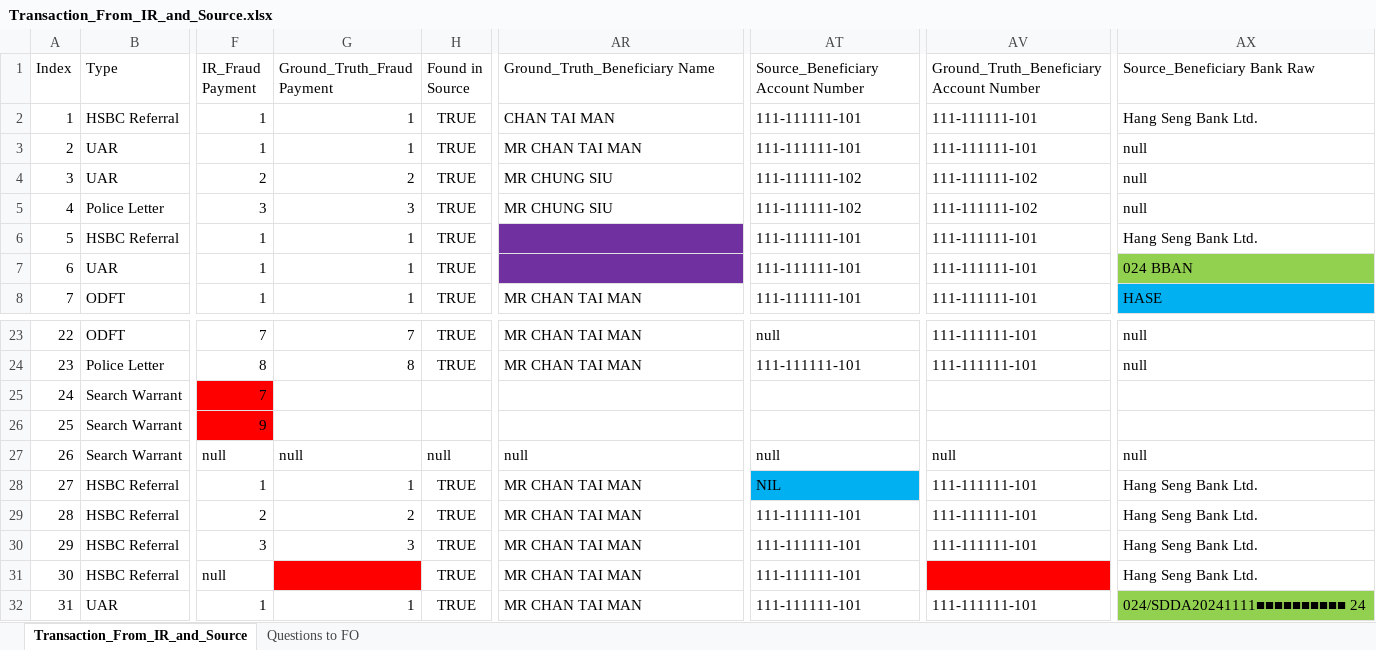
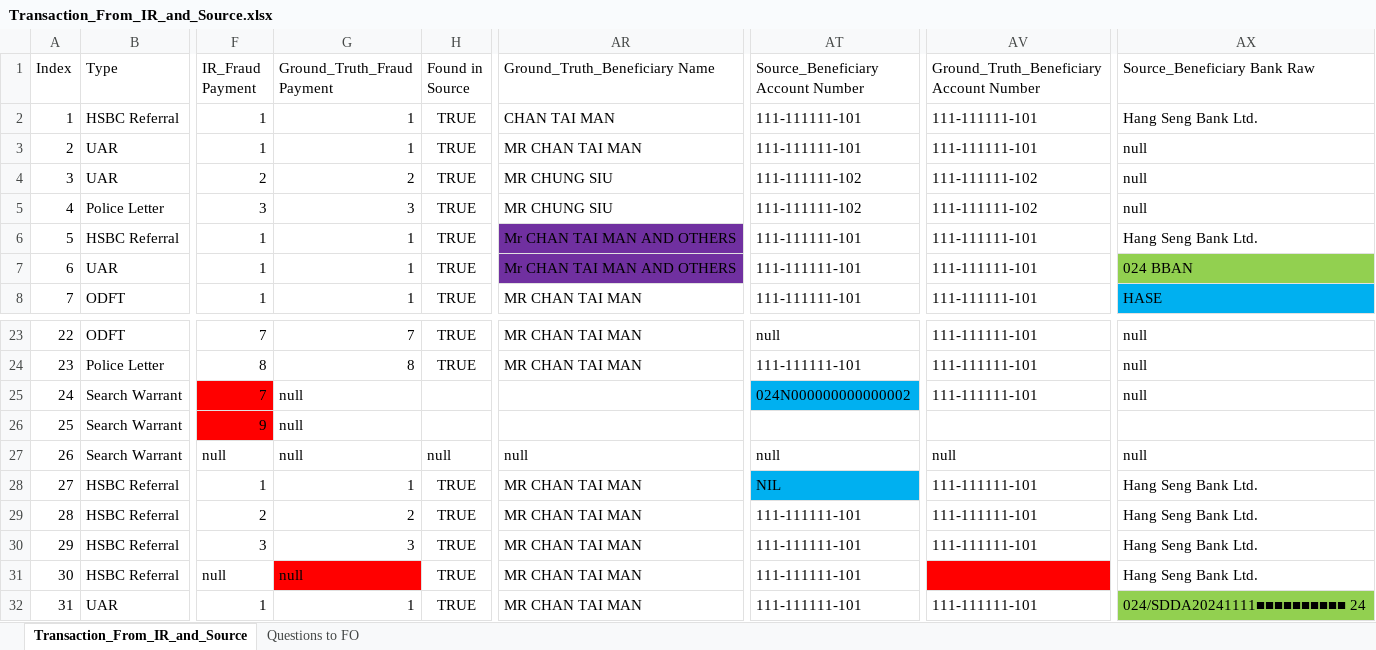
Before and after one commit to michaelfong2017/hase-scripts, an Excel workbook: Input Data Summary/Transaction_From_IR_and_Source.xlsx, sheet Transaction_From_IR_and_Source, drawn as a sheet; only a part is shown, gaps mark what is left out; values as stored, in another font and other column widths than the file's, no borders; charts and pictures not drawn; the diff names each change by its address in the sheet, - before the commit and + after, or states it on an @@ line.

```diff
--- a/Input Data Summary/Transaction_From_IR_and_Source.xlsx (sheet Transaction_From_IR_and_Source)
+++ b/Input Data Summary/Transaction_From_IR_and_Source.xlsx (sheet Transaction_From_IR_and_Source)
-AR6:AR7 (Ground_Truth_Beneficiary Name): (empty)
+AR6:AR7 (Ground_Truth_Beneficiary Name): Mr CHAN TAI MAN AND OTHERS
-G25:G26 (Ground_Truth_Fraud Payment): (empty)
+G25:G26 (Ground_Truth_Fraud Payment): null
-AT25: (empty)
+AT25: 024N000000000000002
-AT25 fill: none
+AT25 fill: #00B0F0
-AV25: (empty)
+AV25: 111-111111-101
-AX25 (Source_Beneficiary Bank Raw): (empty)
+AX25 (Source_Beneficiary Bank Raw): null
-G31 (Ground_Truth_Fraud Payment): (empty)
+G31 (Ground_Truth_Fraud Payment): null
```
Also changed, not shown: charts or pictures, Raw Input Data/Template/SearchWarrant.xlsx, 7 other files.
